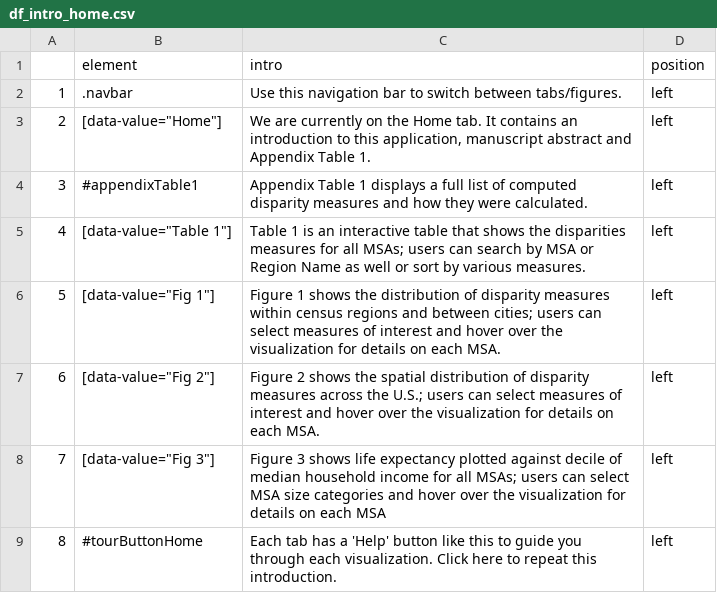
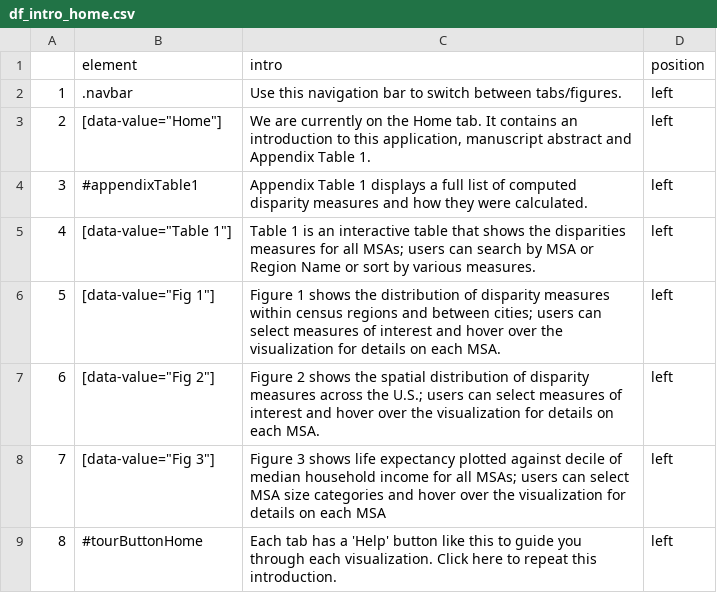
Before and after one commit to usamabilal/LE_Income_Inequalities_City, a CSV file: App/introJS/df_intro_home.csv, drawn as a sheet.

```diff
--- a/App/introJS/df_intro_home.csv
+++ b/App/introJS/df_intro_home.csv
@@ -4,3 +4,3 @@
 "3","#appendixTable1","Appendix Table 1 displays a full list of computed disparity measures and how they were calculated.","left"
-"4","[data-value=""Table 1""]","Table 1 is an interactive table that shows the disparities measures for all MSAs; users can search by MSA or Region Name as well or sort by various measures.","left"
+"4","[data-value=""Table 1""]","Table 1 is an interactive table that shows the disparities measures for all MSAs; users can search by MSA or Region Name or sort by various measures.","left"
 "5","[data-value=""Fig 1""]","Figure 1 shows the distribution of disparity measures within census regions and between cities; users can select measures of interest and hover over the visualization for details on each MSA.","left"
```
Also changed, not shown: App/introJS/df_intro_table1.csv, 2 other files.
